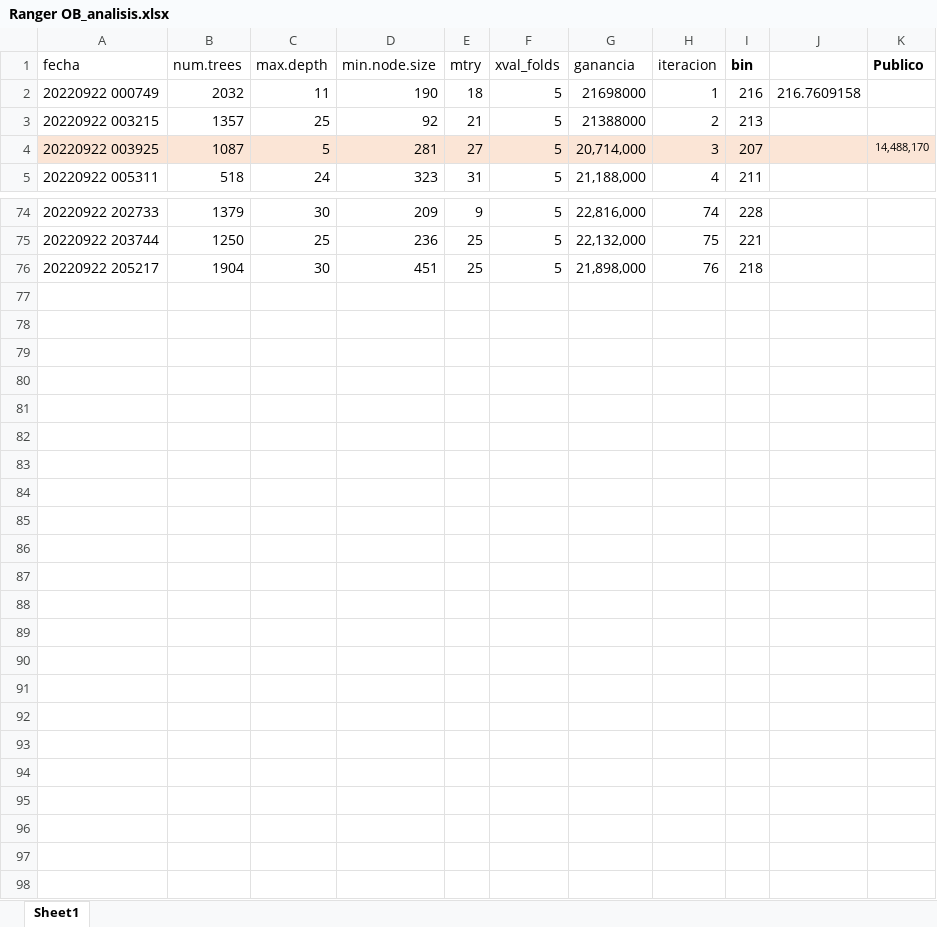
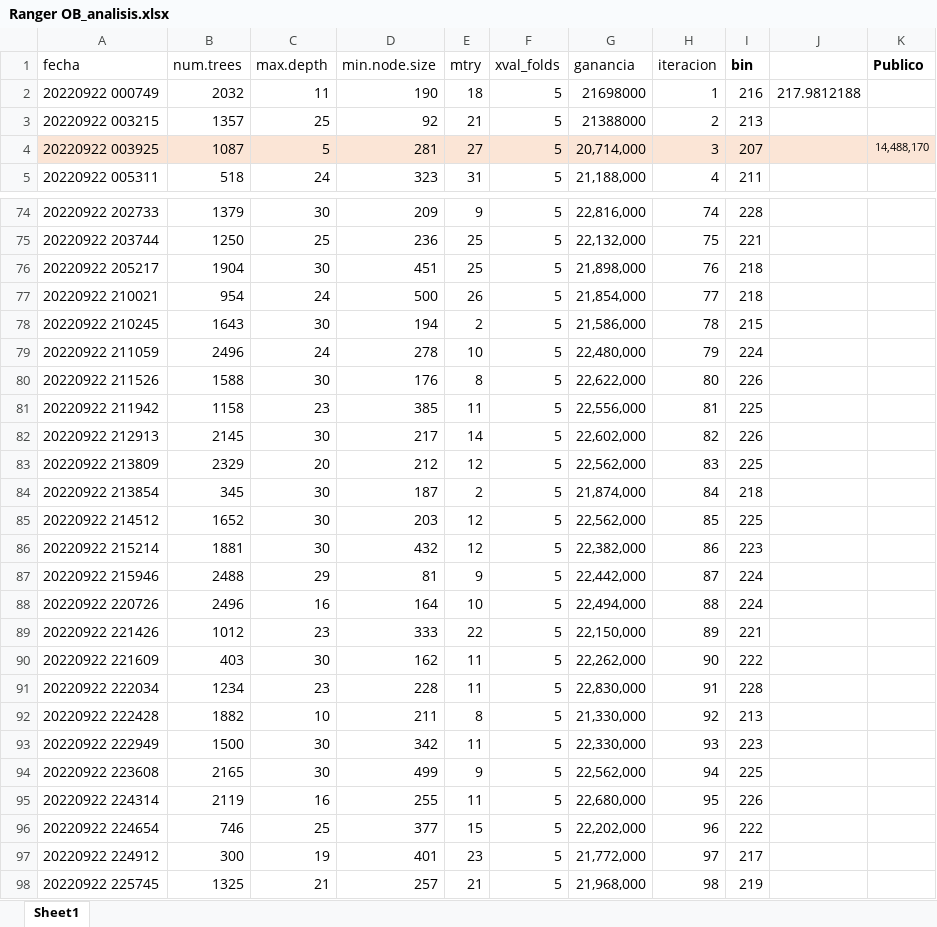
Before and after one commit to maacatto/labo, an Excel workbook: src/ranger/Ranger OB_analisis.xlsx, sheet Sheet1, drawn as a sheet; only a part is shown, gaps mark what is left out; values as stored, in another font and other column widths than the file's, no borders; charts and pictures not drawn; the diff names each change by its address in the sheet, - before the commit and + after, or states it on an @@ line.

```diff
--- a/src/ranger/Ranger OB_analisis.xlsx (sheet Sheet1)
+++ b/src/ranger/Ranger OB_analisis.xlsx (sheet Sheet1)
-J2: 216.7609158
+J2: 217.9812188
+row 77: 20220922 210021 | 954 | 24 | 500 | 26 | 5 | 21,854,000 | 77 | 218
+row 78: 20220922 210245 | 1643 | 30 | 194 | 2 | 5 | 21,586,000 | 78 | 215
+row 79: 20220922 211059 | 2496 | 24 | 278 | 10 | 5 | 22,480,000 | 79 | 224
+row 80: 20220922 211526 | 1588 | 30 | 176 | 8 | 5 | 22,622,000 | 80 | 226
+row 81: 20220922 211942 | 1158 | 23 | 385 | 11 | 5 | 22,556,000 | 81 | 225
+row 82: 20220922 212913 | 2145 | 30 | 217 | 14 | 5 | 22,602,000 | 82 | 226
+row 83: 20220922 213809 | 2329 | 20 | 212 | 12 | 5 | 22,562,000 | 83 | 225
+row 84: 20220922 213854 | 345 | 30 | 187 | 2 | 5 | 21,874,000 | 84 | 218
+row 85: 20220922 214512 | 1652 | 30 | 203 | 12 | 5 | 22,562,000 | 85 | 225
+row 86: 20220922 215214 | 1881 | 30 | 432 | 12 | 5 | 22,382,000 | 86 | 223
+row 87: 20220922 215946 | 2488 | 29 | 81 | 9 | 5 | 22,442,000 | 87 | 224
+row 88: 20220922 220726 | 2496 | 16 | 164 | 10 | 5 | 22,494,000 | 88 | 224
+row 89: 20220922 221426 | 1012 | 23 | 333 | 22 | 5 | 22,150,000 | 89 | 221
+row 90: 20220922 221609 | 403 | 30 | 162 | 11 | 5 | 22,262,000 | 90 | 222
+row 91: 20220922 222034 | 1234 | 23 | 228 | 11 | 5 | 22,830,000 | 91 | 228
+row 92: 20220922 222428 | 1882 | 10 | 211 | 8 | 5 | 21,330,000 | 92 | 213
+row 93: 20220922 222949 | 1500 | 30 | 342 | 11 | 5 | 22,330,000 | 93 | 223
+row 94: 20220922 223608 | 2165 | 30 | 499 | 9 | 5 | 22,562,000 | 94 | 225
+row 95: 20220922 224314 | 2119 | 16 | 255 | 11 | 5 | 22,680,000 | 95 | 226
+row 96: 20220922 224654 | 746 | 25 | 377 | 15 | 5 | 22,202,000 | 96 | 222
+row 97: 20220922 224912 | 300 | 19 | 401 | 23 | 5 | 21,772,000 | 97 | 217
+row 98: 20220922 225745 | 1325 | 21 | 257 | 21 | 5 | 21,968,000 | 98 | 219
```
Also changed, not shown: charts or pictures, 4 other files.
